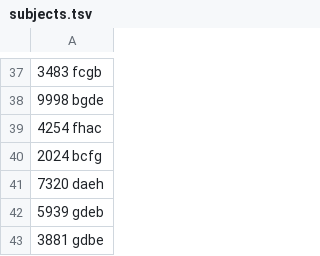
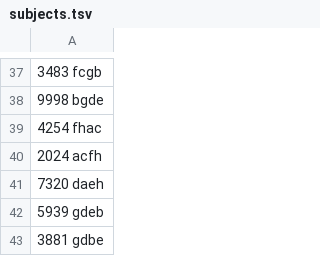
Before and after one commit to dgopstein/atoms-of-confusion, a TSV file: program_study/instrument/subjects.tsv, drawn as a sheet; only a part is shown, gaps mark what is left out.

Commit message:
test another a/h

```diff
--- a/program_study/instrument/subjects.tsv
+++ b/program_study/instrument/subjects.tsv
@@ -39,3 +39,3 @@
 4254  fhac
-2024  bcfg
+2024  acfh
 7320  daeh
```
